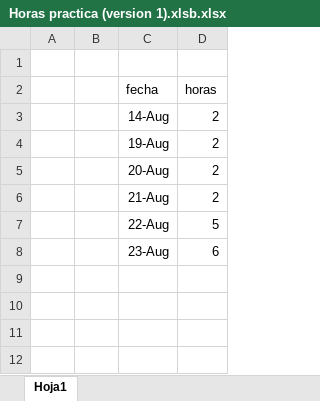
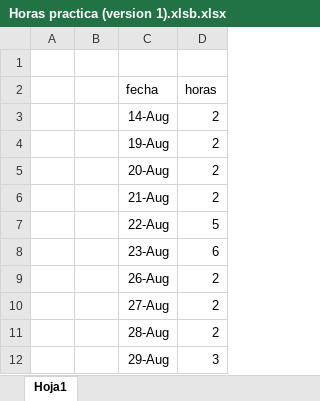
Before and after one commit to BenjaminWilhelm95/ByB, an Excel workbook: Horas practica (version 1).xlsb.xlsx, sheet Hoja1, drawn as a sheet; values as stored, in another font and other column widths than the file's, no borders; the diff names each change by its address in the sheet, - before the commit and + after, or states it on an @@ line.

```diff
--- a/Horas practica (version 1).xlsb.xlsx (sheet Hoja1)
+++ b/Horas practica (version 1).xlsb.xlsx (sheet Hoja1)
+row 9:  |  | 26-Aug | 2
+row 10:  |  | 27-Aug | 2
+row 11:  |  | 28-Aug | 2
+row 12:  |  | 29-Aug | 3
```
Also changed, not shown: 12 other files.
